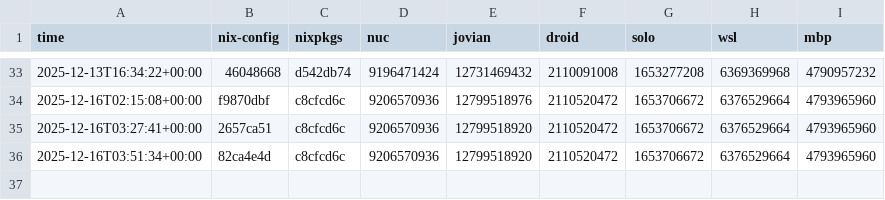
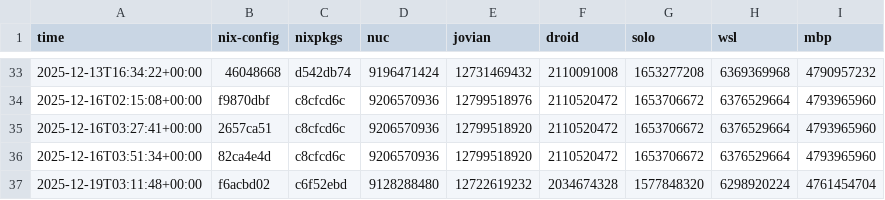
Before and after one commit to azuwis/nix-config, a CSV file: data.csv, drawn as a sheet; only a part is shown, gaps mark what is left out; the diff names each change by its address in the sheet, - before the commit and + after, or states it on an @@ line.

```diff
--- a/data.csv
+++ b/data.csv
+row 37: 2025-12-19T03:11:48+00:00 | f6acbd02 | c6f52ebd | 9128288480 | 12722619232 | 2034674328 | 1577848320 | 6298920224 | 4761454704
```
